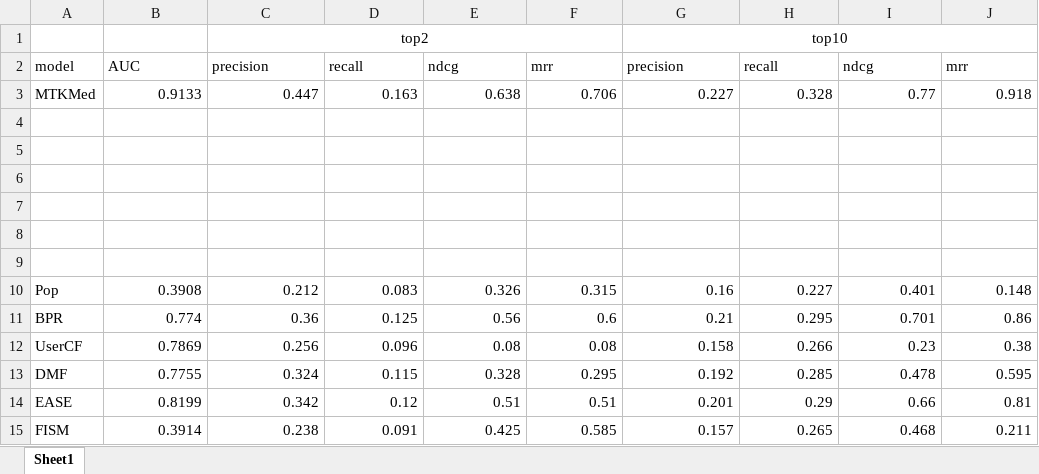
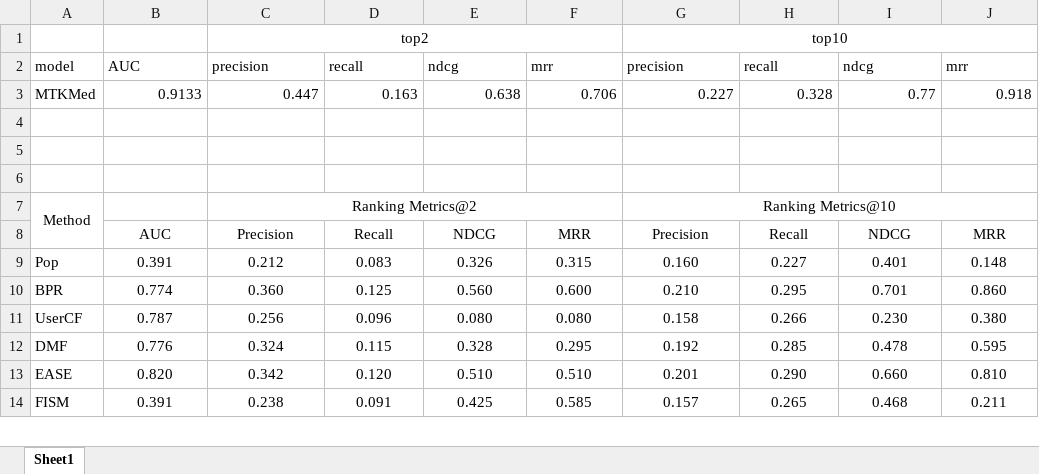
Before and after one commit to akisou/MTKMed, an Excel workbook: figs/result/comparison.xlsx, sheet Sheet1, drawn as a sheet; only a part is shown; values as stored, in another font and other column widths than the file's, no borders; removed rows and columns are numbered as before the commit, all else as after; the diff covers the shown part only; the diff names each change by its address in the sheet, - before the commit and + after, or states it on an @@ line.

Commit message:
experiment result graph add

```diff
--- a/figs/result/comparison.xlsx (sheet Sheet1)
+++ b/figs/result/comparison.xlsx (sheet Sheet1)
-row 7: (empty)
+row 7: Method |  | Ranking Metrics@2 |  |  |  | Ranking Metrics@10
+A7:A8 merged
+C7:F7 merged
+G7:J7 merged
-row 8: (empty)
+row 8:  | AUC | Precision | Recall | NDCG | MRR | Precision | Recall | NDCG | MRR
-row 9: (empty)
-B9: 0.3908
+B9: 0.391
-B9:J14 alignment: right
+B9:J14 alignment: center
-G9: 0.16
+G9: 0.160
-C10: 0.36
+C10: 0.360
-E10: 0.56
+E10: 0.560
-F10: 0.6
+F10: 0.600
-G10: 0.21
+G10: 0.210
-J10: 0.86
+J10: 0.860
-B11: 0.7869
+B11: 0.787
-E11: 0.08
+E11: 0.080
-F11: 0.08
+F11: 0.080
-I11: 0.23
+I11: 0.230
-J11: 0.38
+J11: 0.380
-B12: 0.7755
+B12: 0.776
-B13: 0.8199
+B13: 0.820
-D13: 0.12
+D13: 0.120
-E13: 0.51
+E13: 0.510
-F13: 0.51
+F13: 0.510
-H13: 0.29
+H13: 0.290
-I13: 0.66
+I13: 0.660
-J13: 0.81
+J13: 0.810
-B14: 0.3914
+B14: 0.391
```
Also changed, not shown: 1 added row, 51 edited cells and cell formats elsewhere in this sheet, 16 other files.
